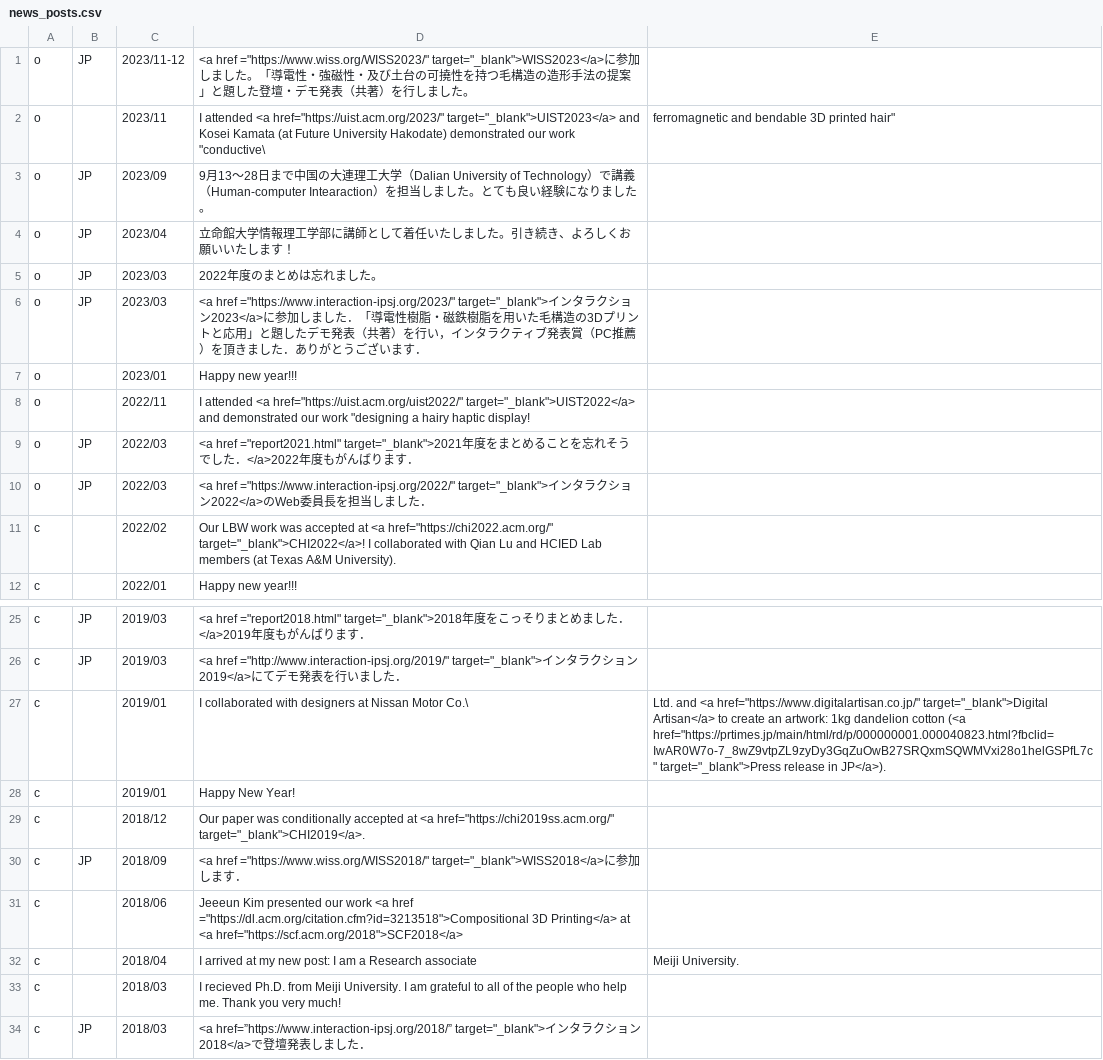
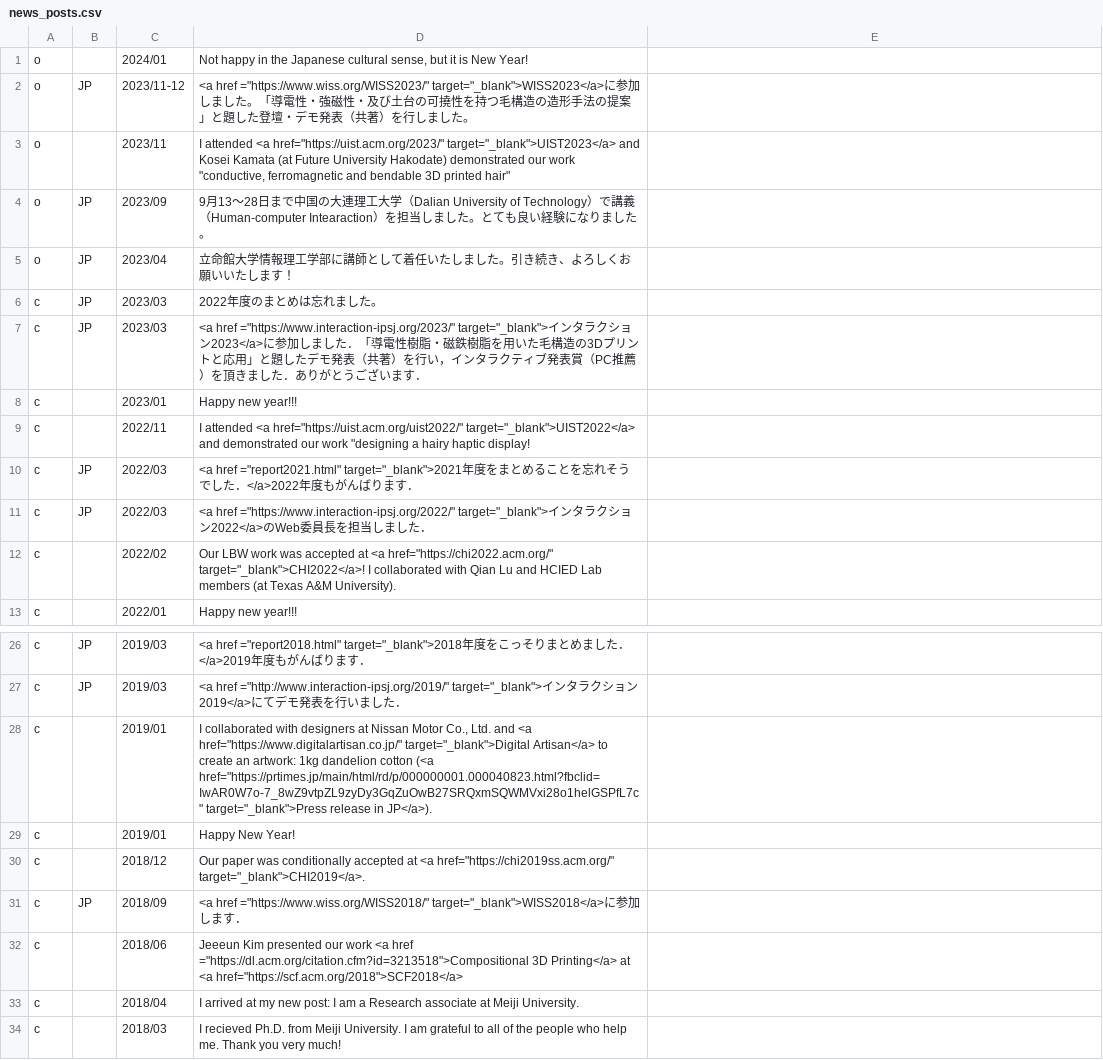
Before and after one commit to HarukiTakahashi/HarukiTakahashi.github.io, a CSV file: news_posts.csv, drawn as a sheet; only a part is shown, gaps mark what is left out; the shorter side is filled out with more unchanged rows; addresses are those after the commit; the diff names each change by its address in the sheet, - before the commit and + after, or states it on an @@ line.

Commit message:
news

```diff
--- a/news_posts.csv
+++ b/news_posts.csv
+row 1: o |  | 2024/01 | Not happy in the Japanese cultural sense, but it is New Year!
-D3: …our work "conductive\
+D3: …our work "conductive, ferromagnetic and bendable 3D printed hair"
-E3: ferromagnetic and bendable 3D printed hair"
+E3: (empty)
-A6:A11: o
+A6:A11: c
-D28: …Nissan Motor Co.\
+D28: …Nissan Motor Co., Ltd. and <a href="https://www.digitalartisan.co.jp/" target="_blank">Digital Artisan</a> to create an artwork: 1kg dandelion cotton (<a href="https://prtimes.jp/main/html/rd/p/000000001.000040823.html?fbclid=IwAR0W7o-7_8wZ9vtpZL9zyDy3GqZuOwB27SRQxmSQWMVxi28o1helGSPfL7c" target="_blank">Press release in JP</a>).
-E28: Ltd. and <a href="https://www.digitalartisan.co.jp/" target="_blank">Digital Artisan</a> to create an artwork: 1kg dandelion cotton (<a href="https://prtimes.jp/main/html/rd/p/000000001.000040823.html?fbclid=IwAR0W7o-7_8wZ9vtpZL9zyDy3GqZuOwB27SRQxmSQWMVxi28o1helGSPfL7c" target="_blank">Press release in JP</a>).
+E28: (empty)
-D33: …Research associate
+D33: …Research associate at Meiji University.
-E33: Meiji University.
+E33: (empty)
```
